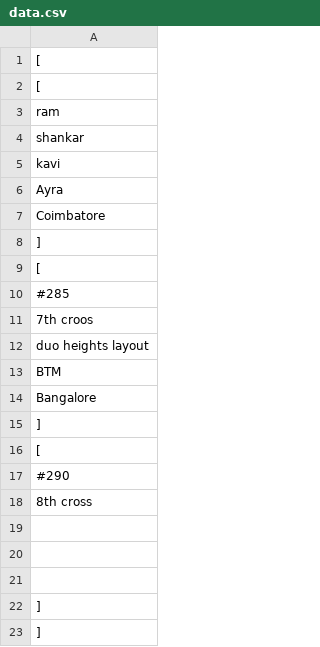
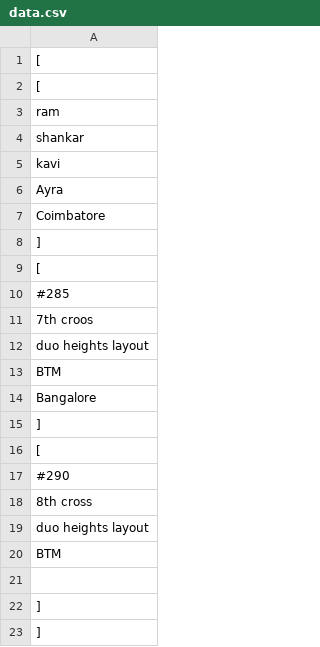
Before and after one commit to ramshankarji16/Gsheetupdates, a CSV file: data.csv, drawn as a sheet.

Commit message:
Updated spreadsheet data

```diff
--- a/data.csv
+++ b/data.csv
@@ -18,4 +18,4 @@
     "8th cross",
-    "",
-    "",
+    "duo heights layout",
+    "BTM ",
     ""
```
